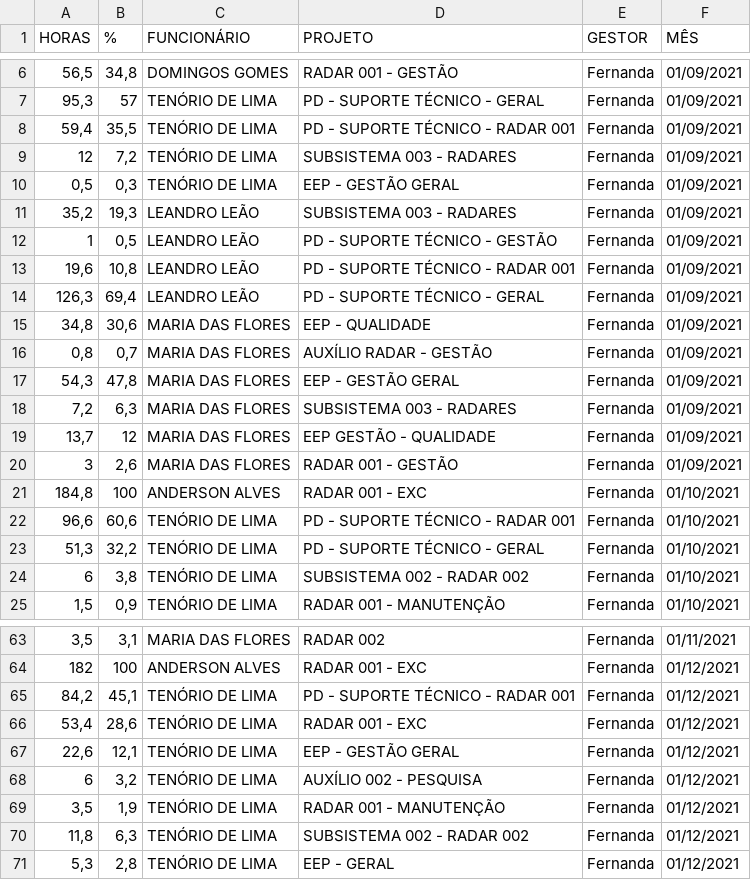
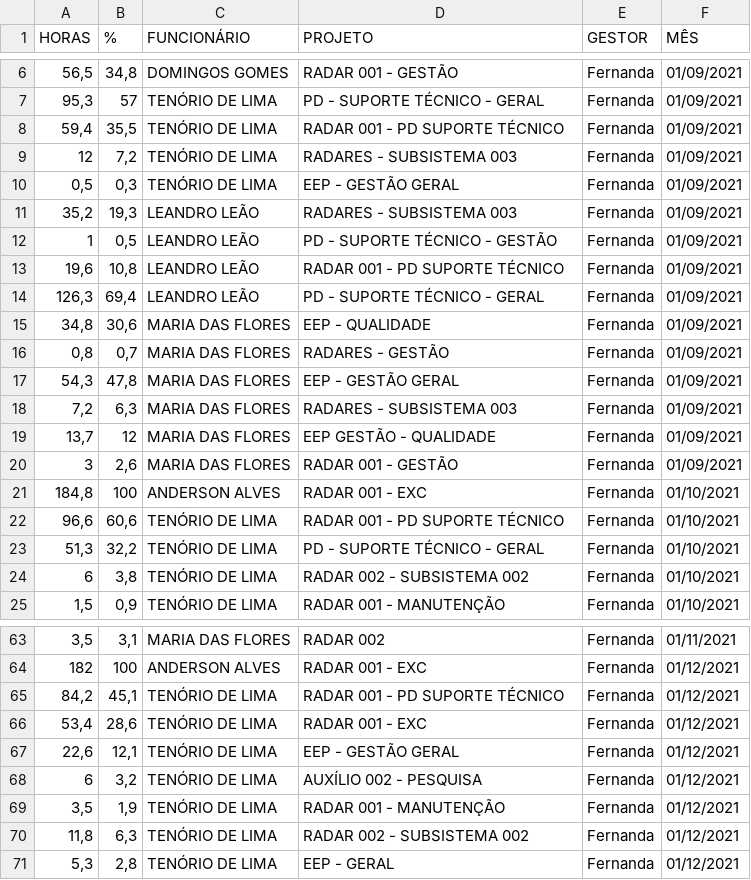
Before and after one commit to francinelemes1504/API-6-Semestre-2023, a CSV file: Documentos/CONSOLIDADO ATIVIDADES.CSV, drawn as a sheet; only a part is shown, gaps mark what is left out; the diff covers the shown part only.

```diff
--- a/Documentos/CONSOLIDADO ATIVIDADES.CSV
+++ b/Documentos/CONSOLIDADO ATIVIDADES.CSV
@@ -7,13 +7,13 @@ HORAS;%;FUNCIONÁRIO;PROJETO;GESTOR;MÊS
 95,3;57;TENÓRIO DE LIMA;PD - SUPORTE TÉCNICO - GERAL;Fernanda;01/09/2021
-59,4;35,5;TENÓRIO DE LIMA;PD - SUPORTE TÉCNICO - RADAR 001;Fernanda;01/09/2021
-12;7,2;TENÓRIO DE LIMA;SUBSISTEMA 003 - RADARES;Fernanda;01/09/2021
+59,4;35,5;TENÓRIO DE LIMA;RADAR 001 - PD SUPORTE TÉCNICO;Fernanda;01/09/2021
+12;7,2;TENÓRIO DE LIMA;RADARES - SUBSISTEMA 003;Fernanda;01/09/2021
 0,5;0,3;TENÓRIO DE LIMA;EEP - GESTÃO GERAL;Fernanda;01/09/2021
-35,2;19,3;LEANDRO LEÃO;SUBSISTEMA 003 - RADARES;Fernanda;01/09/2021
+35,2;19,3;LEANDRO LEÃO;RADARES - SUBSISTEMA 003;Fernanda;01/09/2021
 1;0,5;LEANDRO LEÃO;PD - SUPORTE TÉCNICO - GESTÃO;Fernanda;01/09/2021
-19,6;10,8;LEANDRO LEÃO;PD - SUPORTE TÉCNICO - RADAR 001;Fernanda;01/09/2021
+19,6;10,8;LEANDRO LEÃO;RADAR 001 - PD SUPORTE TÉCNICO;Fernanda;01/09/2021
 126,3;69,4;LEANDRO LEÃO;PD - SUPORTE TÉCNICO - GERAL;Fernanda;01/09/2021
 34,8;30,6;MARIA DAS FLORES;EEP - QUALIDADE;Fernanda;01/09/2021
-0,8;0,7;MARIA DAS FLORES;AUXÍLIO RADAR - GESTÃO;Fernanda;01/09/2021
+0,8;0,7;MARIA DAS FLORES;RADARES - GESTÃO;Fernanda;01/09/2021
 54,3;47,8;MARIA DAS FLORES;EEP - GESTÃO GERAL;Fernanda;01/09/2021
-7,2;6,3;MARIA DAS FLORES;SUBSISTEMA 003 - RADARES;Fernanda;01/09/2021
+7,2;6,3;MARIA DAS FLORES;RADARES - SUBSISTEMA 003;Fernanda;01/09/2021
 13,7;12;MARIA DAS FLORES;EEP GESTÃO - QUALIDADE;Fernanda;01/09/2021
@@ -21,5 +21,5 @@ HORAS;%;FUNCIONÁRIO;PROJETO;GESTOR;MÊS
 184,8;100;ANDERSON ALVES;RADAR 001 - EXC;Fernanda;01/10/2021
-96,6;60,6;TENÓRIO DE LIMA;PD - SUPORTE TÉCNICO - RADAR 001;Fernanda;01/10/2021
+96,6;60,6;TENÓRIO DE LIMA;RADAR 001 - PD SUPORTE TÉCNICO;Fernanda;01/10/2021
 51,3;32,2;TENÓRIO DE LIMA;PD - SUPORTE TÉCNICO - GERAL;Fernanda;01/10/2021
-6;3,8;TENÓRIO DE LIMA;SUBSISTEMA 002 - RADAR 002;Fernanda;01/10/2021
+6;3,8;TENÓRIO DE LIMA;RADAR 002 - SUBSISTEMA 002;Fernanda;01/10/2021
 1,5;0,9;TENÓRIO DE LIMA;RADAR 001 - MANUTENÇÃO;Fernanda;01/10/2021
@@ -64,3 +64,3 @@ HORAS;%;FUNCIONÁRIO;PROJETO;GESTOR;MÊS
 182;100;ANDERSON ALVES;RADAR 001 - EXC;Fernanda;01/12/2021
-84,2;45,1;TENÓRIO DE LIMA;PD - SUPORTE TÉCNICO - RADAR 001;Fernanda;01/12/2021
+84,2;45,1;TENÓRIO DE LIMA;RADAR 001 - PD SUPORTE TÉCNICO;Fernanda;01/12/2021
 53,4;28,6;TENÓRIO DE LIMA;RADAR 001 - EXC;Fernanda;01/12/2021
@@ -69,3 +69,3 @@ HORAS;%;FUNCIONÁRIO;PROJETO;GESTOR;MÊS
 3,5;1,9;TENÓRIO DE LIMA;RADAR 001 - MANUTENÇÃO;Fernanda;01/12/2021
-11,8;6,3;TENÓRIO DE LIMA;SUBSISTEMA 002 - RADAR 002;Fernanda;01/12/2021
+11,8;6,3;TENÓRIO DE LIMA;RADAR 002 - SUBSISTEMA 002;Fernanda;01/12/2021
 5,3;2,8;TENÓRIO DE LIMA;EEP - GERAL;Fernanda;01/12/2021
```
Also changed, not shown: 8 edited cells elsewhere in this file, 2 other files.
